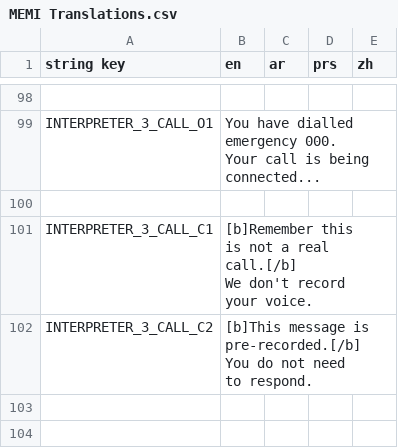
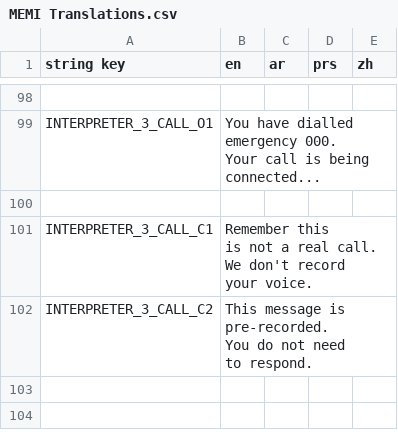
Before and after one commit to AstralStew/MEMI-Repo, a CSV file: Base/Languages/MEMI Translations.csv, drawn as a sheet; only a part is shown, gaps mark what is left out.

```diff
--- a/Base/Languages/MEMI Translations.csv
+++ b/Base/Languages/MEMI Translations.csv
@@ -116,10 +116,10 @@ Your call is being connected...",,,
 ,,,,
-INTERPRETER_3_CALL_C1,"[b]Remember this
-is not a real call.[/b]
-We don't record
-your voice.",,,
-INTERPRETER_3_CALL_C2,"[b]This message is
-pre-recorded.[/b]
-You do not need
-to respond.",,,
+INTERPRETER_3_CALL_C1,"Remember this
+is not a real call.
+We don't record
+your voice.",,,
+INTERPRETER_3_CALL_C2,"This message is
+pre-recorded.
+You do not need
+to respond.",,,
 ,,,,
```
Also changed, not shown: 44 other files.
